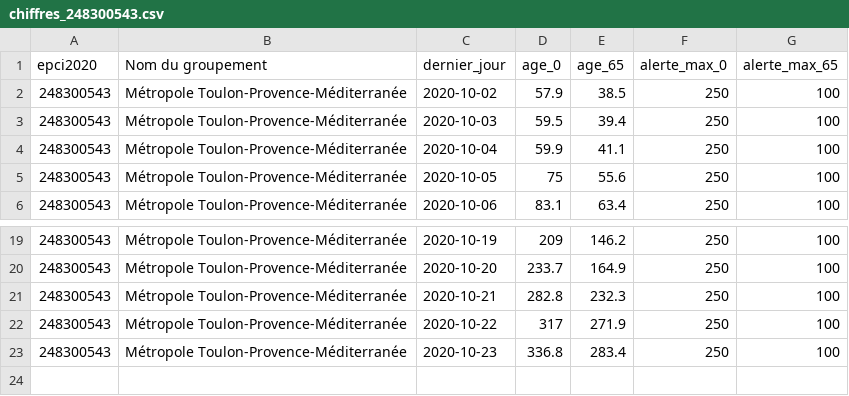
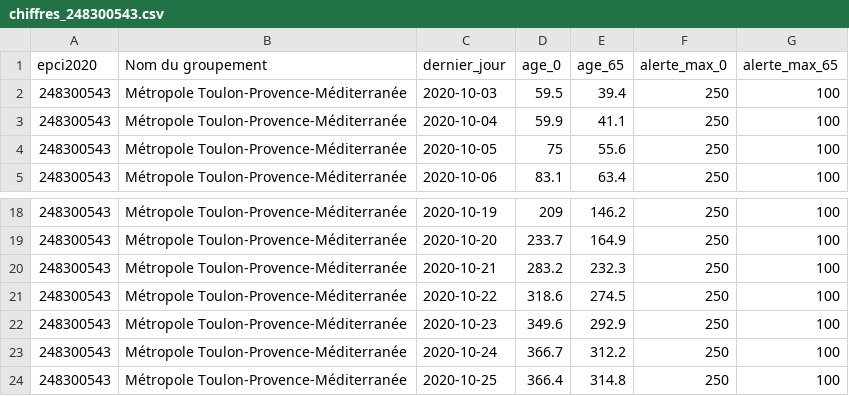
Before and after one commit to alphoenix/metropo_covid, a CSV file: chiffres_248300543.csv, drawn as a sheet; only a part is shown, gaps mark what is left out.

```diff
--- a/chiffres_248300543.csv
+++ b/chiffres_248300543.csv
@@ -1,3 +1,2 @@
 epci2020,Nom du groupement,dernier_jour,age_0,age_65,alerte_max_0,alerte_max_65
-248300543,Métropole Toulon-Provence-Méditerranée,2020-10-02,57.9,38.5,250,100
 248300543,Métropole Toulon-Provence-Méditerranée,2020-10-03,59.5,39.4,250,100
@@ -20,4 +19,6 @@ epci2020,Nom du groupement,dernier_jour,age_0,age_65,alerte_max_0,alerte_max_65
 248300543,Métropole Toulon-Provence-Méditerranée,2020-10-20,233.7,164.9,250,100
-248300543,Métropole Toulon-Provence-Méditerranée,2020-10-21,282.8,232.3,250,100
-248300543,Métropole Toulon-Provence-Méditerranée,2020-10-22,317,271.9,250,100
-248300543,Métropole Toulon-Provence-Méditerranée,2020-10-23,336.8,283.4,250,100
+248300543,Métropole Toulon-Provence-Méditerranée,2020-10-21,283.2,232.3,250,100
+248300543,Métropole Toulon-Provence-Méditerranée,2020-10-22,318.6,274.5,250,100
+248300543,Métropole Toulon-Provence-Méditerranée,2020-10-23,349.6,292.9,250,100
+248300543,Métropole Toulon-Provence-Méditerranée,2020-10-24,366.7,312.2,250,100
+248300543,Métropole Toulon-Provence-Méditerranée,2020-10-25,366.4,314.8,250,100
```
Also changed, not shown: chiffres_200054807.csv, chiffres_200093201.csv, 22 other files.
